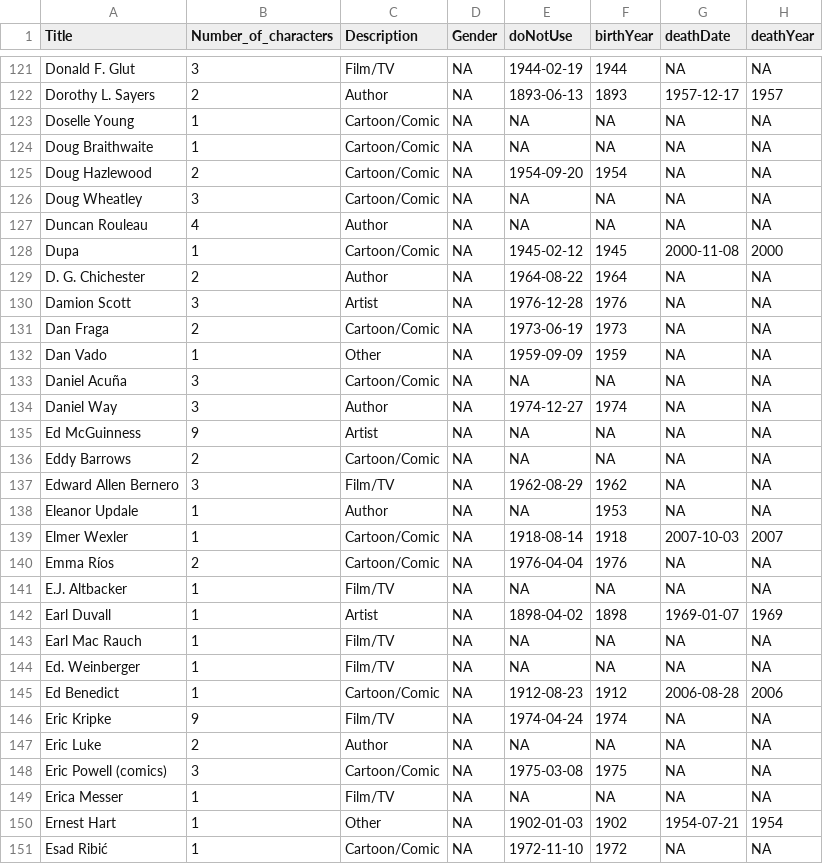
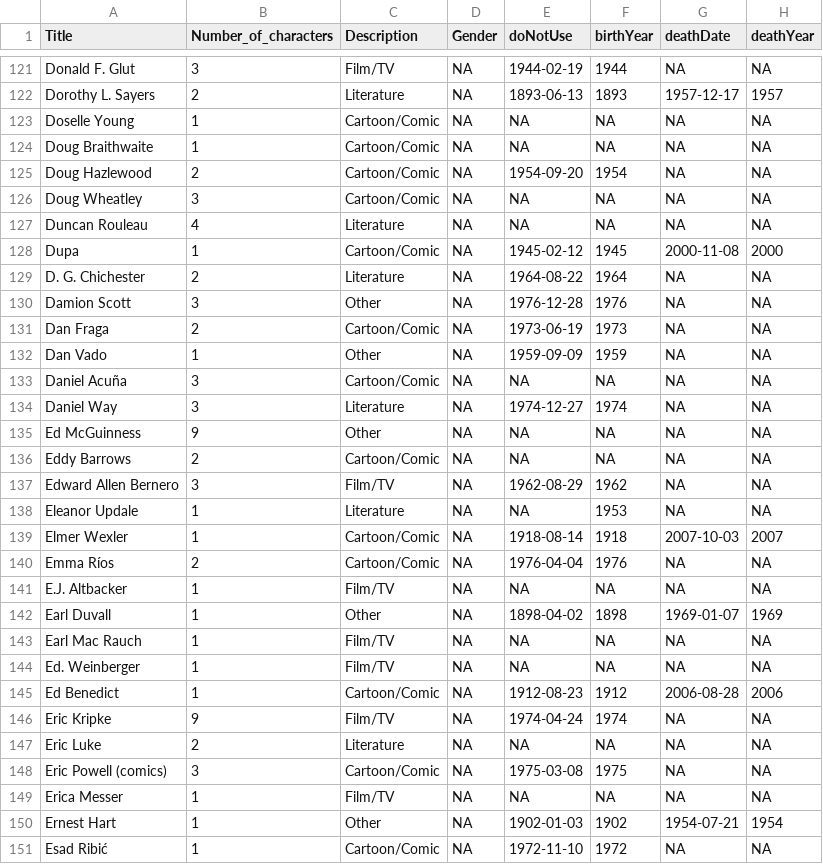
Before and after one commit to Tankino/Develish-Data-Demons, a CSV file: creators_with_descriptions.csv, drawn as a sheet; only a part is shown, gaps mark what is left out; the diff covers the shown part only; the diff names each change by its address in the sheet, - before the commit and + after, or states it on an @@ line.

Commit message:
Updating categories to Literature, Cartoon/Comic, Film/TV, Other

```diff
--- a/creators_with_descriptions.csv
+++ b/creators_with_descriptions.csv
-C122 (Description): Author
+C122 (Description): Literature
-C127 (Description): Author
+C127 (Description): Literature
-C129 (Description): Author
+C129 (Description): Literature
-C130 (Description): Artist
+C130 (Description): Other
-C134 (Description): Author
+C134 (Description): Literature
-C135 (Description): Artist
+C135 (Description): Other
-C138 (Description): Author
+C138 (Description): Literature
-C142 (Description): Artist
+C142 (Description): Other
-C147 (Description): Author
+C147 (Description): Literature
```
Also changed, not shown: 175 edited cells elsewhere in this file.
